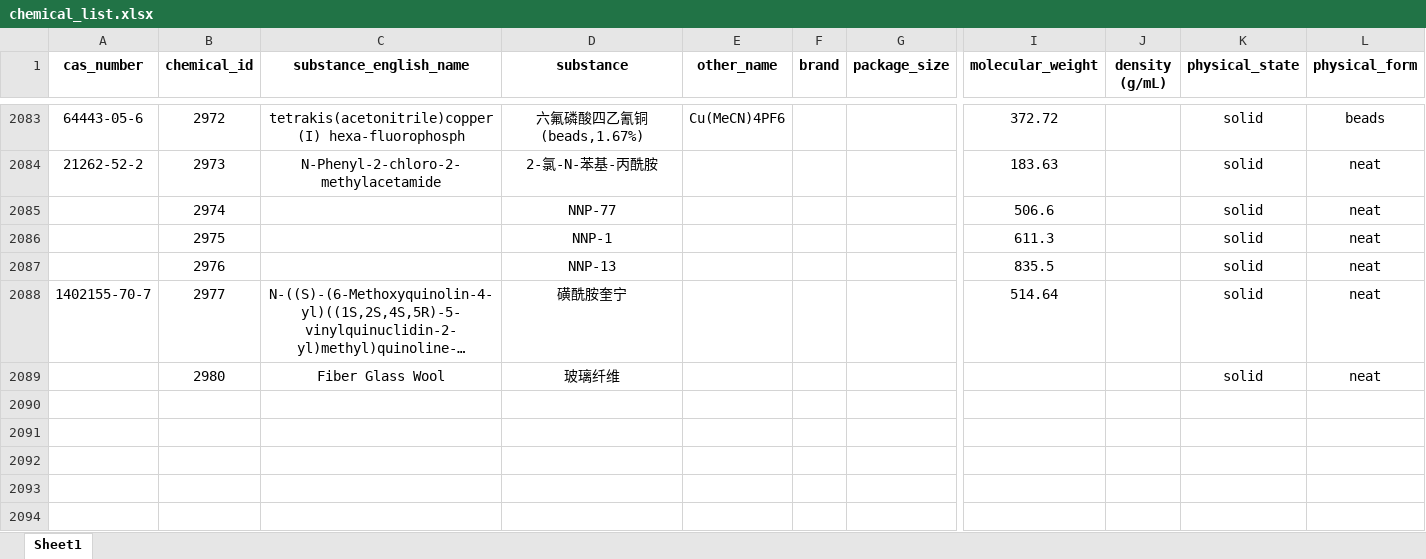
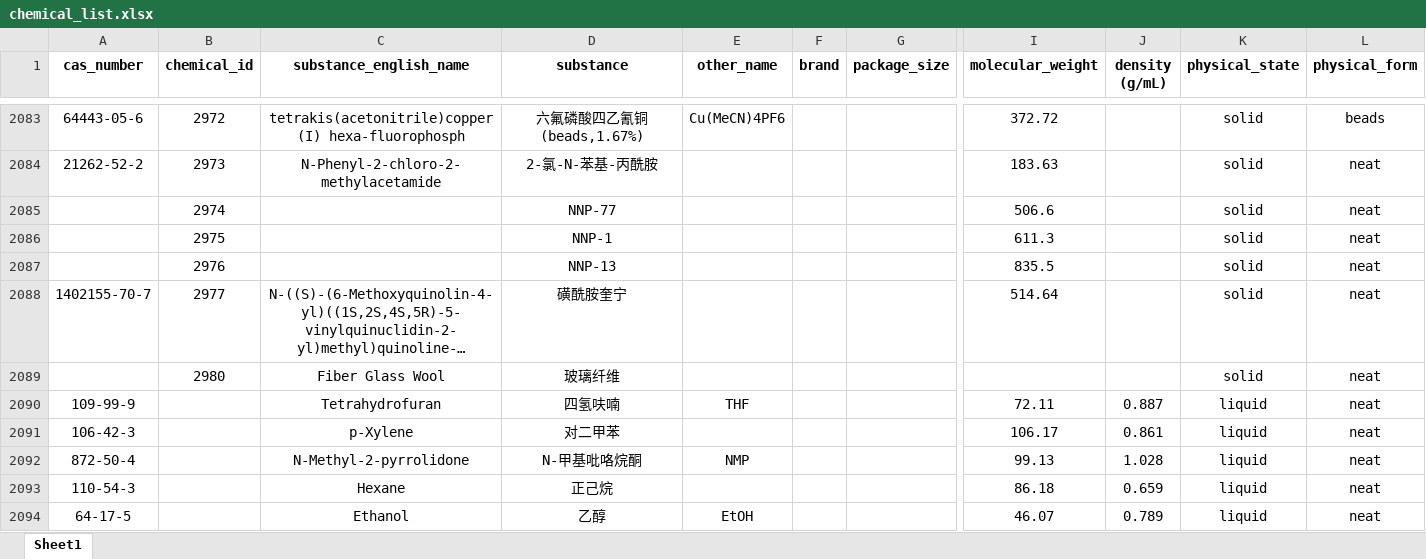
Before and after one commit to KAIMISITERUI/Uni-Lab-OS, an Excel workbook: unilabos/devices/eit_synthesis_station/sheet/chemical_list.xlsx, sheet Sheet1, drawn as a sheet; only a part is shown, gaps mark what is left out; long unchanged cells end in …; values as stored, in another font and other column widths than the file's, no borders; rows hold the shown columns only; the diff names each change by its address in the sheet, - before the commit and + after, or states it on an @@ line.

Commit message:
更新化学品库

```diff
--- a/unilabos/devices/eit_synthesis_station/sheet/chemical_list.xlsx (sheet Sheet1)
+++ b/unilabos/devices/eit_synthesis_station/sheet/chemical_list.xlsx (sheet Sheet1)
+row 2090: 109-99-9 |  | Tetrahydrofuran | 四氢呋喃 | THF |  |  | 72.11 | 0.887 | liquid | neat
+row 2091: 106-42-3 |  | p-Xylene | 对二甲苯 |  |  |  | 106.17 | 0.861 | liquid | neat
+row 2092: 872-50-4 |  | N-Methyl-2-pyrrolidone | N-甲基吡咯烷酮 | NMP |  |  | 99.13 | 1.028 | liquid | neat
+row 2093: 110-54-3 |  | Hexane | 正己烷 |  |  |  | 86.18 | 0.659 | liquid | neat
+row 2094: 64-17-5 |  | Ethanol | 乙醇 | EtOH |  |  | 46.07 | 0.789 | liquid | neat
```
